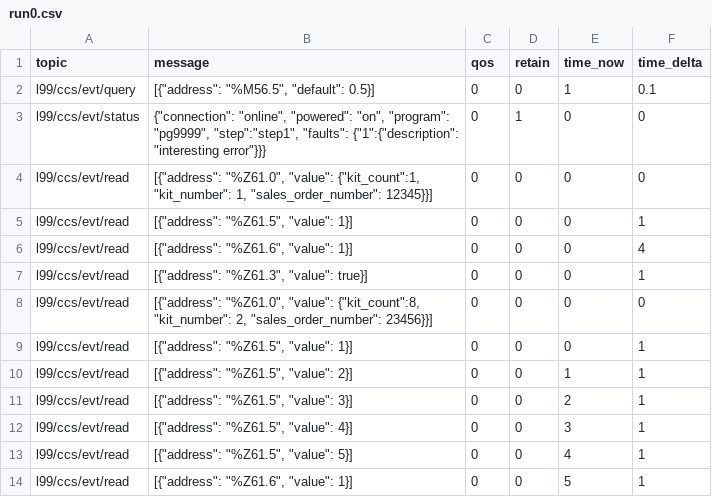
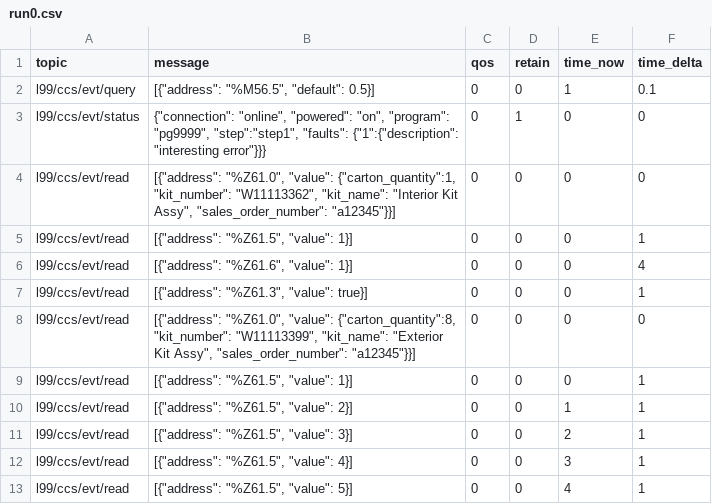
Before and after one commit to Ladder99/ladder99, a CSV file: modules/process/job-parts/recordings/run0.csv, drawn as a sheet; only a part is shown; the shorter side is filled out with more unchanged rows.

```diff
--- a/modules/process/job-parts/recordings/run0.csv
+++ b/modules/process/job-parts/recordings/run0.csv
@@ -3,3 +3,3 @@ l99/ccs/evt/query,"[{""address"": ""%M56.5"", ""default"": 0.5}]",0,0,1,0.1
 l99/ccs/evt/status,"{""connection"": ""online"", ""powered"": ""on"", ""program"": ""pg9999"", ""step"":""step1"", ""faults"": {""1"":{""description"": ""interesting error""}}}",0,1,0,0
-l99/ccs/evt/read,"[{""address"": ""%Z61.0"", ""value"": {""kit_count"":1, ""kit_number"": 1, ""sales_order_number"": 12345}}]",0,0,0,0
+l99/ccs/evt/read,"[{""address"": ""%Z61.0"", ""value"": {""carton_quantity"":1, ""kit_number"": ""W11113362"", ""kit_name"": ""Interior Kit Assy"", ""sales_order_number"": ""a12345""}}]",0,0,0,0
 l99/ccs/evt/read,"[{""address"": ""%Z61.5"", ""value"": 1}]",0,0,0,1
@@ -7,3 +7,3 @@ l99/ccs/evt/read,"[{""address"": ""%Z61.6"", ""value"": 1}]",0,0,0,4
 l99/ccs/evt/read,"[{""address"": ""%Z61.3"", ""value"": true}]",0,0,0,1
-l99/ccs/evt/read,"[{""address"": ""%Z61.0"", ""value"": {""kit_count"":8, ""kit_number"": 2, ""sales_order_number"": 23456}}]",0,0,0,0
+l99/ccs/evt/read,"[{""address"": ""%Z61.0"", ""value"": {""carton_quantity"":8, ""kit_number"": ""W11113399"", ""kit_name"": ""Exterior Kit Assy"", ""sales_order_number"": ""a12345""}}]",0,0,0,0
 l99/ccs/evt/read,"[{""address"": ""%Z61.5"", ""value"": 1}]",0,0,0,1
```
Also changed, not shown: 2 other files.
